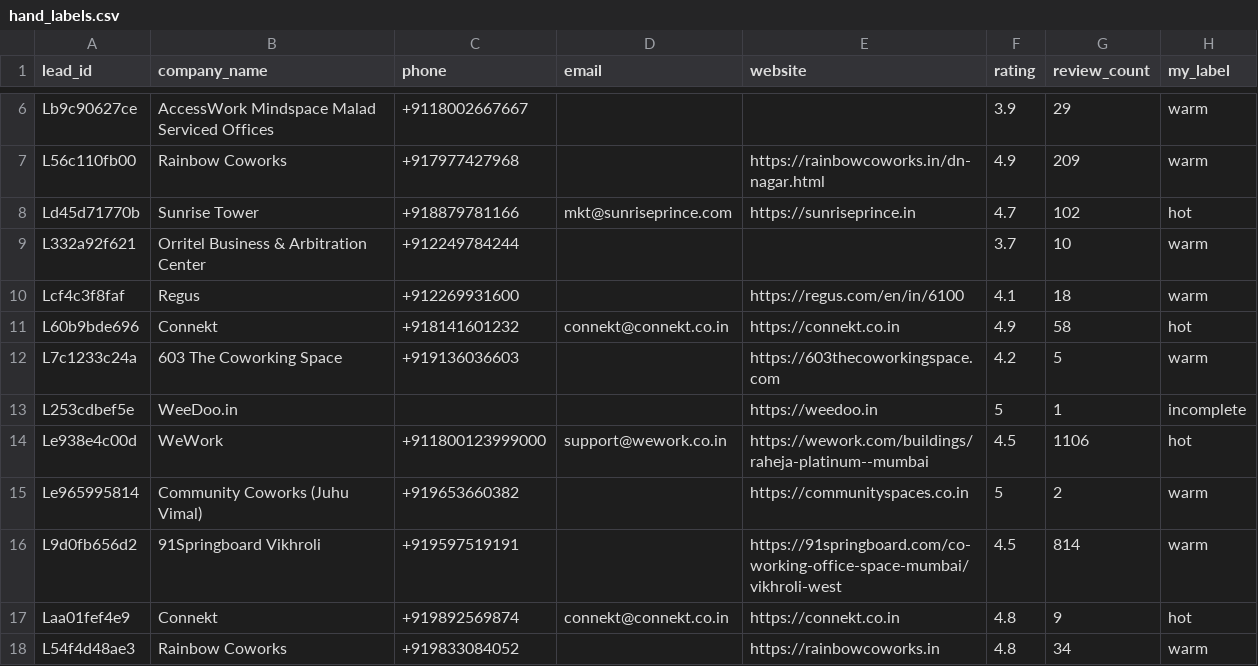
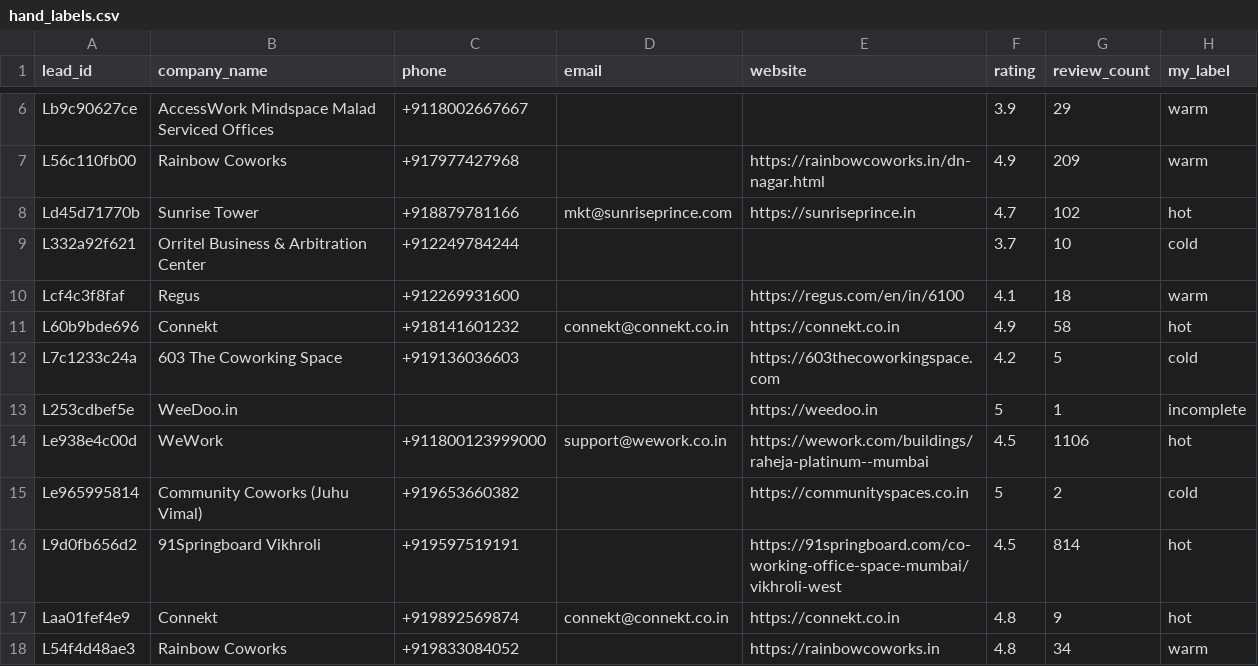
Before and after one commit to hunard/coworking-app, a CSV file: data/hand_labels.csv, drawn as a sheet; only a part is shown, gaps mark what is left out.

Commit message:
update

```diff
--- a/data/hand_labels.csv
+++ b/data/hand_labels.csv
@@ -8,10 +8,10 @@ L56c110fb00,Rainbow Coworks,+917977427968,,https://rainbowcoworks.in/dn-nagar.ht
 Ld45d71770b,Sunrise Tower,+918879781166,mkt@sunriseprince.com,https://sunriseprince.in,4.7,102,hot
-L332a92f621,Orritel Business & Arbitration Center,+912249784244,,,3.7,10,warm
+L332a92f621,Orritel Business & Arbitration Center,+912249784244,,,3.7,10,cold
 Lcf4c3f8faf,Regus,+912269931600,,https://regus.com/en/in/6100,4.1,18,warm
 L60b9bde696,Connekt,+918141601232,connekt@connekt.co.in,https://connekt.co.in,4.9,58,hot
-L7c1233c24a,603 The Coworking Space,+919136036603,,https://603thecoworkingspace.com,4.2,5,warm
+L7c1233c24a,603 The Coworking Space,+919136036603,,https://603thecoworkingspace.com,4.2,5,cold
 L253cdbef5e,WeeDoo.in,,,https://weedoo.in,5,1,incomplete
 Le938e4c00d,WeWork,+911800123999000,support@wework.co.in,https://wework.com/buildings/raheja-platinum--mumbai,4.5,1106,hot
-Le965995814,Community Coworks (Juhu Vimal),+919653660382,,https://communityspaces.co.in,5,2,warm
-L9d0fb656d2,91Springboard Vikhroli,+919597519191,,https://91springboard.com/co-working-office-space-mumbai/vikhroli-west,4.5,814,warm
+Le965995814,Community Coworks (Juhu Vimal),+919653660382,,https://communityspaces.co.in,5,2,cold
+L9d0fb656d2,91Springboard Vikhroli,+919597519191,,https://91springboard.com/co-working-office-space-mumbai/vikhroli-west,4.5,814,hot
 Laa01fef4e9,Connekt,+919892569874,connekt@connekt.co.in,https://connekt.co.in,4.8,9,hot
```
